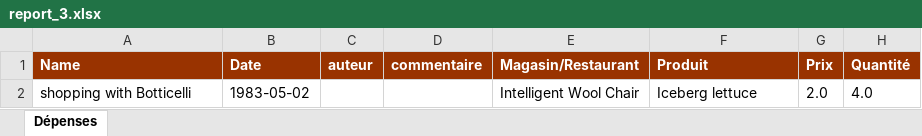
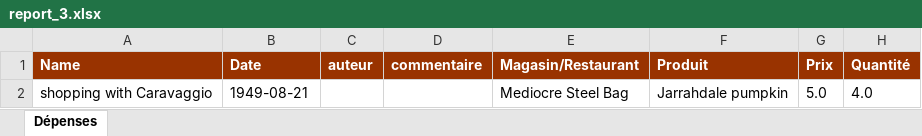
Before and after one commit to saadBoudfor/b4-expenses-api, an Excel workbook: report_3.xlsx, sheet Dépenses, drawn as a sheet; values as stored, in another font and other column widths than the file's, no borders; removed rows and columns are numbered as before the commit, all else as after; the diff names each change by its address in the sheet, - before the commit and + after, or states it on an @@ line.

```diff
--- a/report_3.xlsx (sheet Dépenses)
+++ b/report_3.xlsx (sheet Dépenses)
-row 2: shopping with Botticelli | 1983-05-02 |  |  | Intelligent Wool Chair | Iceberg lettuce | 2.0 | 4.0
+row 2: shopping with Caravaggio | 1949-08-21 |  |  | Mediocre Steel Bag | Jarrahdale pumpkin | 5.0 | 4.0
```
Also changed, not shown: report_2.xlsx, report_4.xlsx, 23 other files.
